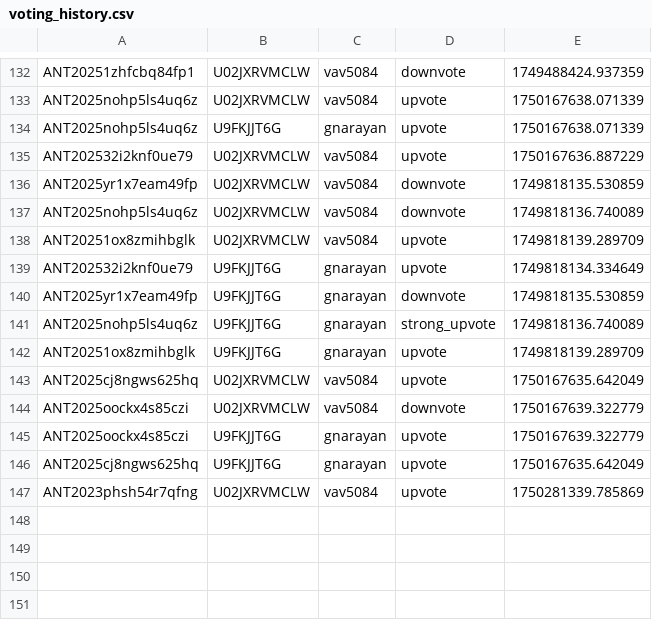
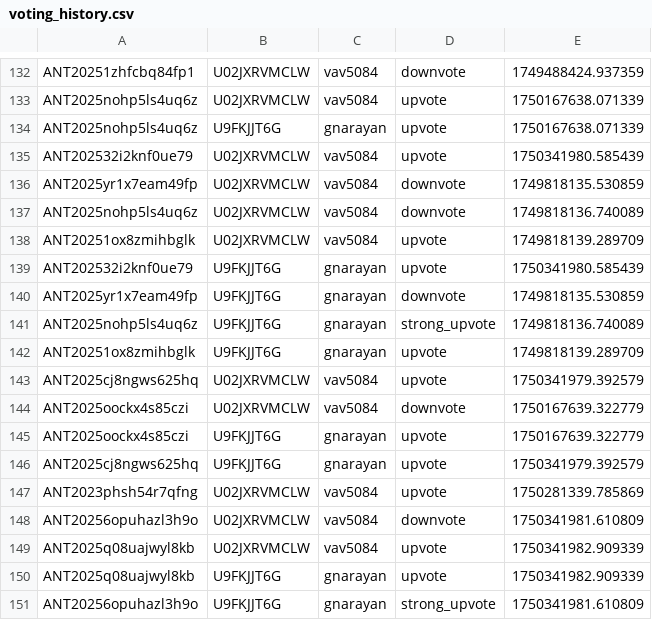
Before and after one commit to VTDA-Group/antares-filter-slackbots, a CSV file: data/LAISS_anomalies/voting_history.csv, drawn as a sheet; only a part is shown, gaps mark what is left out.

Commit message:
Daily vote push

```diff
--- a/data/LAISS_anomalies/voting_history.csv
+++ b/data/LAISS_anomalies/voting_history.csv
@@ -134,3 +134,3 @@ ANT2025nohp5ls4uq6z,U02JXRVMCLW,vav5084,upvote,1750167638.071339
 ANT2025nohp5ls4uq6z,U9FKJJT6G,gnarayan,upvote,1750167638.071339
-ANT202532i2knf0ue79,U02JXRVMCLW,vav5084,upvote,1750167636.887229
+ANT202532i2knf0ue79,U02JXRVMCLW,vav5084,upvote,1750341980.585439
 ANT2025yr1x7eam49fp,U02JXRVMCLW,vav5084,downvote,1749818135.530859
@@ -138,3 +138,3 @@ ANT2025nohp5ls4uq6z,U02JXRVMCLW,vav5084,downvote,1749818136.740089
 ANT20251ox8zmihbglk,U02JXRVMCLW,vav5084,upvote,1749818139.289709
-ANT202532i2knf0ue79,U9FKJJT6G,gnarayan,upvote,1749818134.334649
+ANT202532i2knf0ue79,U9FKJJT6G,gnarayan,upvote,1750341980.585439
 ANT2025yr1x7eam49fp,U9FKJJT6G,gnarayan,downvote,1749818135.530859
@@ -142,6 +142,10 @@ ANT2025nohp5ls4uq6z,U9FKJJT6G,gnarayan,strong_upvote,1749818136.740089
 ANT20251ox8zmihbglk,U9FKJJT6G,gnarayan,upvote,1749818139.289709
-ANT2025cj8ngws625hq,U02JXRVMCLW,vav5084,upvote,1750167635.642049
+ANT2025cj8ngws625hq,U02JXRVMCLW,vav5084,upvote,1750341979.392579
 ANT2025oockx4s85czi,U02JXRVMCLW,vav5084,downvote,1750167639.322779
 ANT2025oockx4s85czi,U9FKJJT6G,gnarayan,upvote,1750167639.322779
-ANT2025cj8ngws625hq,U9FKJJT6G,gnarayan,upvote,1750167635.642049
+ANT2025cj8ngws625hq,U9FKJJT6G,gnarayan,upvote,1750341979.392579
 ANT2023phsh54r7qfng,U02JXRVMCLW,vav5084,upvote,1750281339.785869
+ANT20256opuhazl3h9o,U02JXRVMCLW,vav5084,downvote,1750341981.610809
+ANT2025q08uajwyl8kb,U02JXRVMCLW,vav5084,upvote,1750341982.909339
+ANT2025q08uajwyl8kb,U9FKJJT6G,gnarayan,upvote,1750341982.909339
+ANT20256opuhazl3h9o,U9FKJJT6G,gnarayan,strong_upvote,1750341981.610809
```
